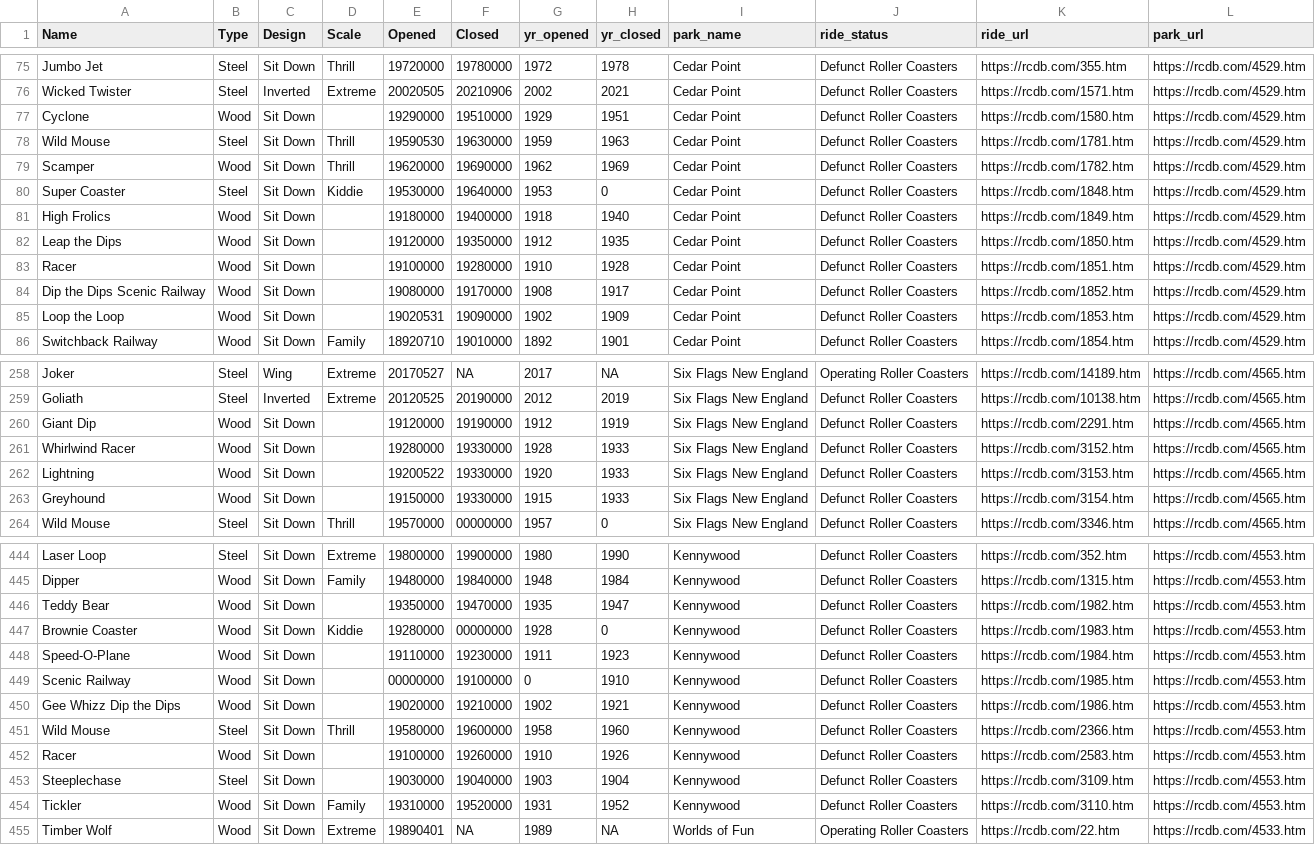
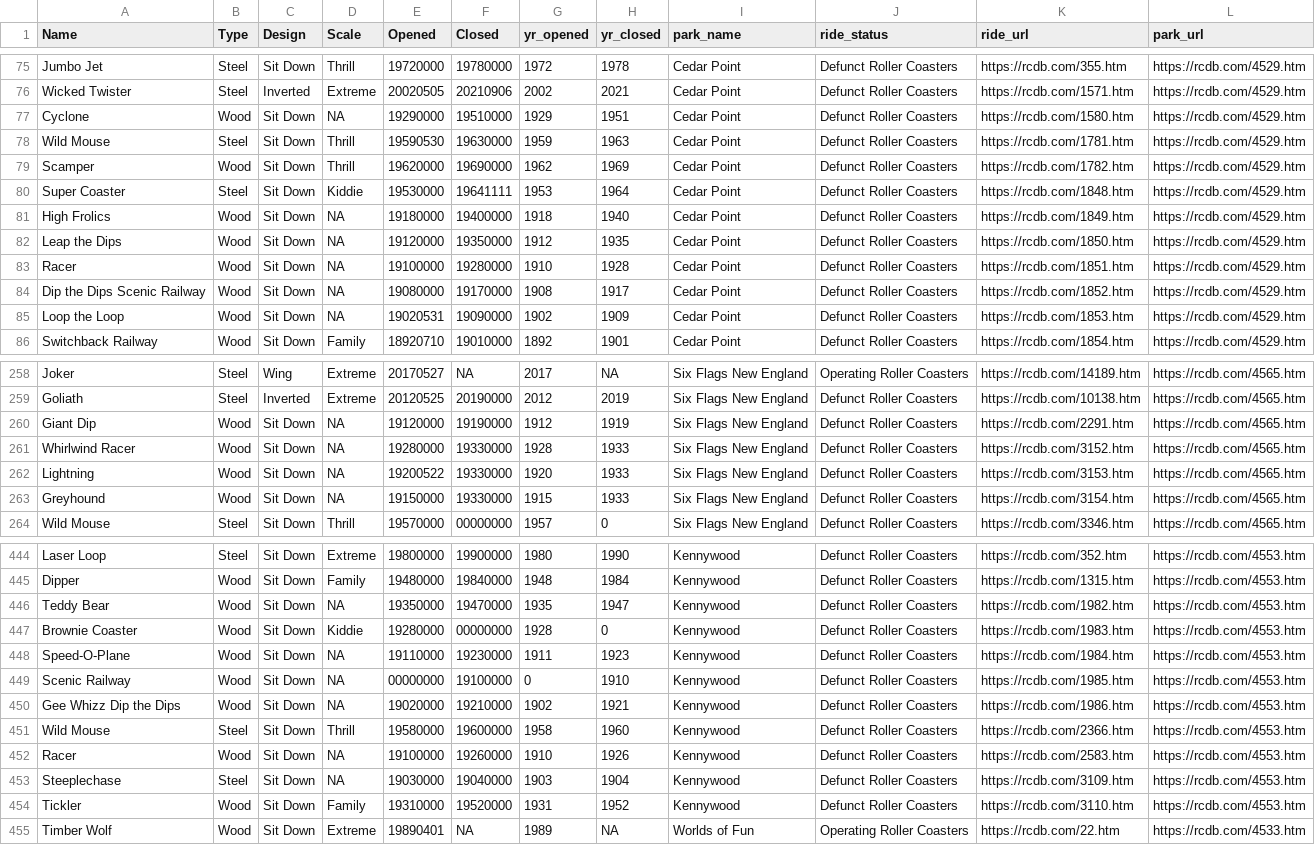
Before and after one commit to benda18/Rollercoaster_Evolution, a CSV file: data/park_inventory.csv, drawn as a sheet; only a part is shown, gaps mark what is left out; the diff covers the shown part only; the diff names each change by its address in the sheet, - before the commit and + after, or states it on an @@ line.

```diff
--- a/data/park_inventory.csv
+++ b/data/park_inventory.csv
-D77 (Scale): (empty)
+D77 (Scale): NA
-F80 (Closed): 19640000
+F80 (Closed): 19641111
-H80 (yr_closed): 0
+H80 (yr_closed): 1964
-D81:D85 (Scale): (empty)
+D81:D85 (Scale): NA
-D260:D263 (Scale): (empty)
+D260:D263 (Scale): NA
-D446 (Scale): (empty)
+D446 (Scale): NA
-D448:D450 (Scale): (empty)
+D448:D450 (Scale): NA
-D452:D453 (Scale): (empty)
+D452:D453 (Scale): NA
```
Also changed, not shown: 72 edited cells elsewhere in this file, 2 other files.
